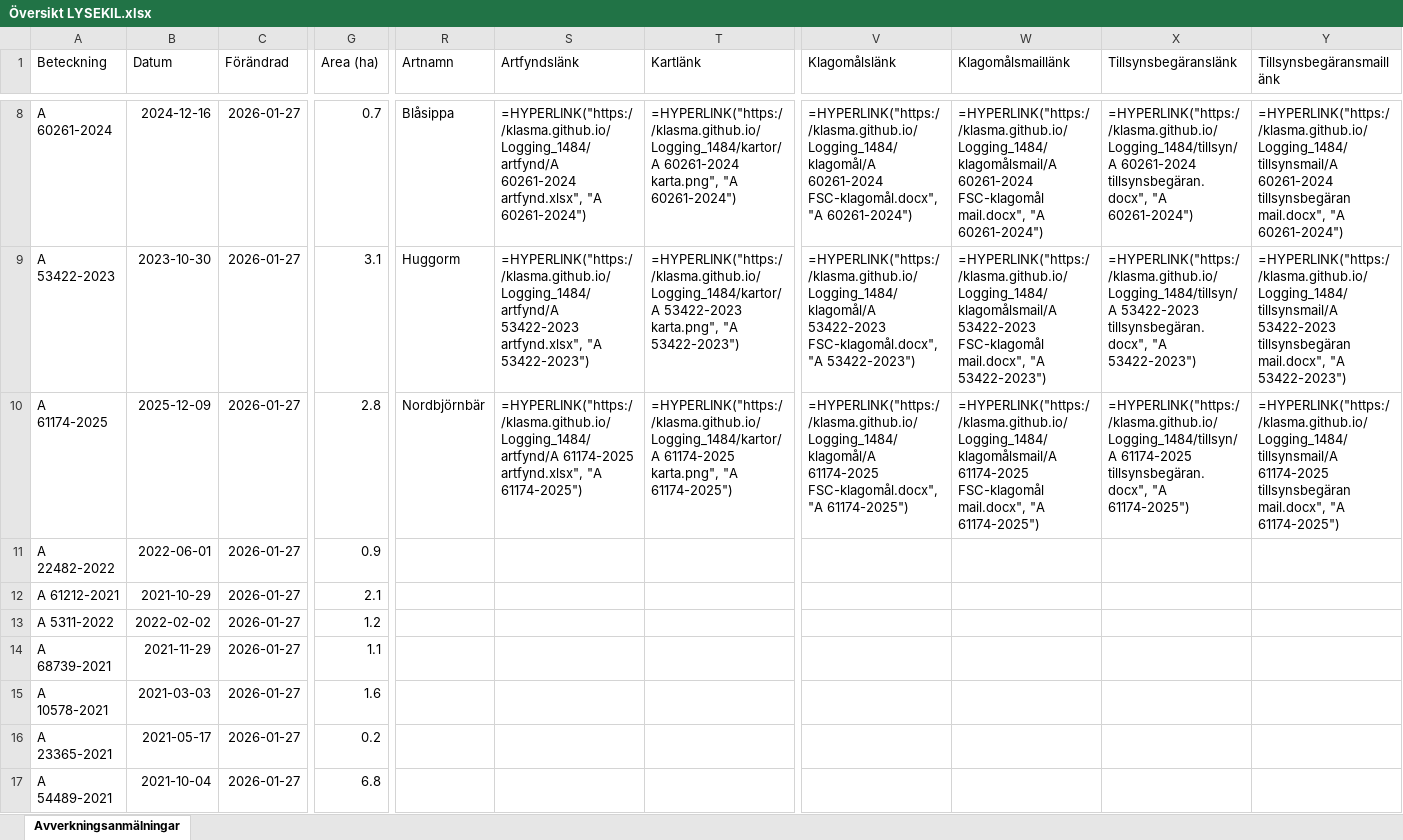
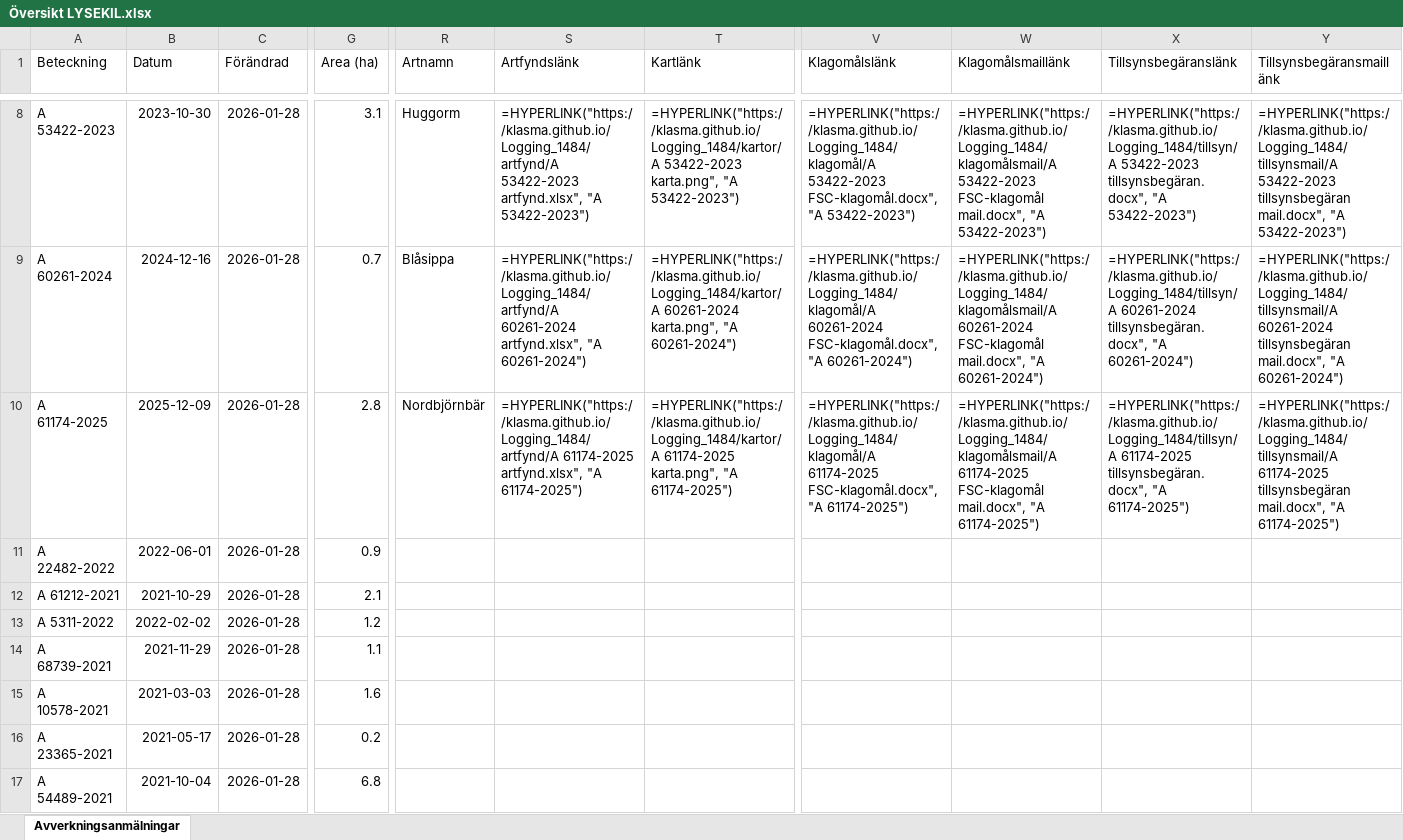
Before and after one commit to klasma/Logging_1484, an Excel workbook: Översikt LYSEKIL.xlsx, sheet Avverkningsanmälningar, drawn as a sheet; only a part is shown, gaps mark what is left out; values as stored, in another font and other column widths than the file's, no borders; formulas without a stored value are shown as written; the diff covers the shown part only; the diff names each change by its address in the sheet, - before the commit and + after, or states it on an @@ line.

```diff
--- a/Översikt LYSEKIL.xlsx (sheet Avverkningsanmälningar)
+++ b/Översikt LYSEKIL.xlsx (sheet Avverkningsanmälningar)
-A8 (Beteckning): A 60261-2024
+A8 (Beteckning): A 53422-2023
-B8 (Datum): 2024-12-16
+B8 (Datum): 2023-10-30
-C8:C17 (Förändrad): 2026-01-27
+C8:C17 (Förändrad): 2026-01-28
-G8 (Area (ha)): 0.7
+G8 (Area (ha)): 3.1
-R8 (Artnamn): Blåsippa
+R8 (Artnamn): Huggorm
-S8 (Artfyndslänk): =HYPERLINK("https://klasma.github.io/Logging_1484/artfynd/A 60261-2024 artfynd.xlsx", "A 60261-2024")
+S8 (Artfyndslänk): =HYPERLINK("https://klasma.github.io/Logging_1484/artfynd/A 53422-2023 artfynd.xlsx", "A 53422-2023")
-T8 (Kartlänk): =HYPERLINK("https://klasma.github.io/Logging_1484/kartor/A 60261-2024 karta.png", "A 60261-2024")
+T8 (Kartlänk): =HYPERLINK("https://klasma.github.io/Logging_1484/kartor/A 53422-2023 karta.png", "A 53422-2023")
-V8 (Klagomålslänk): =HYPERLINK("https://klasma.github.io/Logging_1484/klagomål/A 60261-2024 FSC-klagomål.docx", "A 60261-2024")
+V8 (Klagomålslänk): =HYPERLINK("https://klasma.github.io/Logging_1484/klagomål/A 53422-2023 FSC-klagomål.docx", "A 53422-2023")
-W8 (Klagomålsmaillänk): =HYPERLINK("https://klasma.github.io/Logging_1484/klagomålsmail/A 60261-2024 FSC-klagomål mail.docx", "A 60261-2024")
+W8 (Klagomålsmaillänk): =HYPERLINK("https://klasma.github.io/Logging_1484/klagomålsmail/A 53422-2023 FSC-klagomål mail.docx", "A 53422-2023")
-X8 (Tillsynsbegäranslänk): =HYPERLINK("https://klasma.github.io/Logging_1484/tillsyn/A 60261-2024 tillsynsbegäran.docx", "A 60261-2024")
+X8 (Tillsynsbegäranslänk): =HYPERLINK("https://klasma.github.io/Logging_1484/tillsyn/A 53422-2023 tillsynsbegäran.docx", "A 53422-2023")
-Y8 (Tillsynsbegäransmaillänk): =HYPERLINK("https://klasma.github.io/Logging_1484/tillsynsmail/A 60261-2024 tillsynsbegäran mail.docx", "A 60261-2024")
+Y8 (Tillsynsbegäransmaillänk): =HYPERLINK("https://klasma.github.io/Logging_1484/tillsynsmail/A 53422-2023 tillsynsbegäran mail.docx", "A 53422-2023")
-A9 (Beteckning): A 53422-2023
+A9 (Beteckning): A 60261-2024
-B9 (Datum): 2023-10-30
+B9 (Datum): 2024-12-16
-G9 (Area (ha)): 3.1
+G9 (Area (ha)): 0.7
-R9 (Artnamn): Huggorm
+R9 (Artnamn): Blåsippa
-S9 (Artfyndslänk): =HYPERLINK("https://klasma.github.io/Logging_1484/artfynd/A 53422-2023 artfynd.xlsx", "A 53422-2023")
+S9 (Artfyndslänk): =HYPERLINK("https://klasma.github.io/Logging_1484/artfynd/A 60261-2024 artfynd.xlsx", "A 60261-2024")
-T9 (Kartlänk): =HYPERLINK("https://klasma.github.io/Logging_1484/kartor/A 53422-2023 karta.png", "A 53422-2023")
+T9 (Kartlänk): =HYPERLINK("https://klasma.github.io/Logging_1484/kartor/A 60261-2024 karta.png", "A 60261-2024")
-V9 (Klagomålslänk): =HYPERLINK("https://klasma.github.io/Logging_1484/klagomål/A 53422-2023 FSC-klagomål.docx", "A 53422-2023")
+V9 (Klagomålslänk): =HYPERLINK("https://klasma.github.io/Logging_1484/klagomål/A 60261-2024 FSC-klagomål.docx", "A 60261-2024")
-W9 (Klagomålsmaillänk): =HYPERLINK("https://klasma.github.io/Logging_1484/klagomålsmail/A 53422-2023 FSC-klagomål mail.docx", "A 53422-2023")
+W9 (Klagomålsmaillänk): =HYPERLINK("https://klasma.github.io/Logging_1484/klagomålsmail/A 60261-2024 FSC-klagomål mail.docx", "A 60261-2024")
-X9 (Tillsynsbegäranslänk): =HYPERLINK("https://klasma.github.io/Logging_1484/tillsyn/A 53422-2023 tillsynsbegäran.docx", "A 53422-2023")
+X9 (Tillsynsbegäranslänk): =HYPERLINK("https://klasma.github.io/Logging_1484/tillsyn/A 60261-2024 tillsynsbegäran.docx", "A 60261-2024")
-Y9 (Tillsynsbegäransmaillänk): =HYPERLINK("https://klasma.github.io/Logging_1484/tillsynsmail/A 53422-2023 tillsynsbegäran mail.docx", "A 53422-2023")
+Y9 (Tillsynsbegäransmaillänk): =HYPERLINK("https://klasma.github.io/Logging_1484/tillsynsmail/A 60261-2024 tillsynsbegäran mail.docx", "A 60261-2024")
```
Also changed, not shown: 338 edited cells elsewhere in this sheet, artfynd/A 15108-2023 artfynd.xlsx, artfynd/A 16879-2022 artfynd.xlsx, 54 other files.
